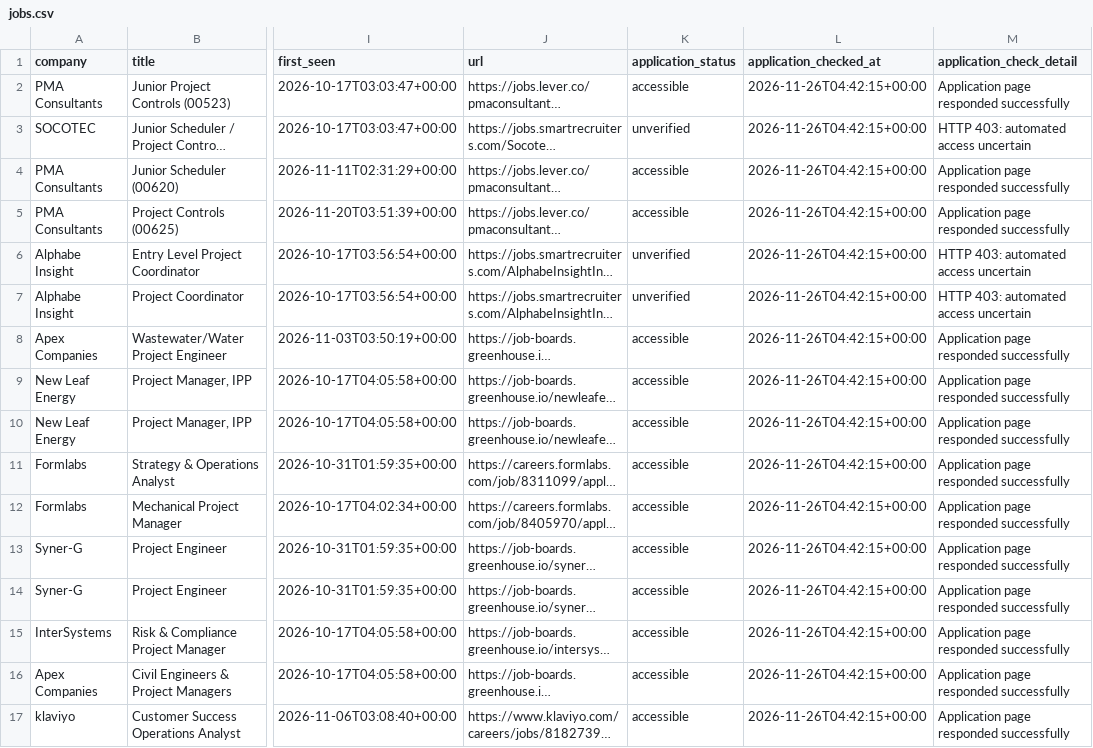
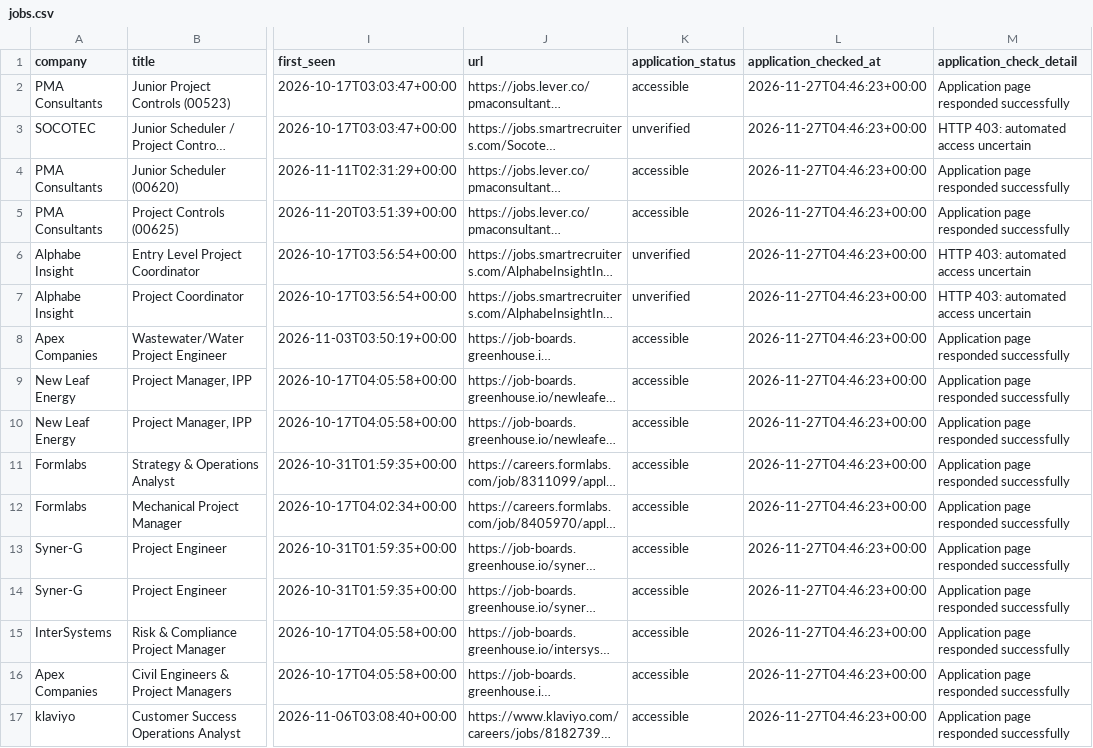
Before and after one commit to NIKHIL5771/boston-pm-radar, a CSV file: out/jobs.csv, drawn as a sheet; only a part is shown, gaps mark what is left out; long unchanged cells end in …; the diff names each change by its address in the sheet, - before the commit and + after, or states it on an @@ line.

```diff
--- a/out/jobs.csv
+++ b/out/jobs.csv
-L2:L17 (application_checked_at): 2026-11-26T04:42:15+00:00
+L2:L17 (application_checked_at): 2026-11-27T04:46:23+00:00
```
Also changed, not shown: out/source_health.csv, 4 other files.
